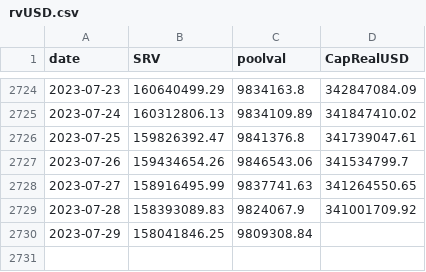
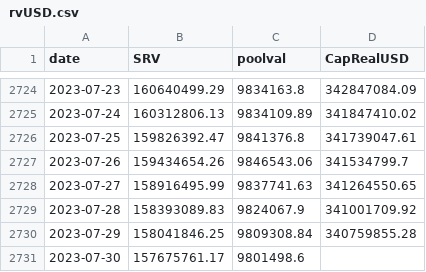
Before and after one commit to bochinchero/dcrpgdata, a CSV file: data/rvUSD.csv, drawn as a sheet; only a part is shown, gaps mark what is left out.

```diff
--- a/data/rvUSD.csv
+++ b/data/rvUSD.csv
@@ -2729,2 +2729,3 @@ date,SRV,poolval,CapRealUSD
 2023-07-28,158393089.83,9824067.9,341001709.92
-2023-07-29,158041846.25,9809308.84,
+2023-07-29,158041846.25,9809308.84,340759855.28
+2023-07-30,157675761.17,9801498.6,
```
Also changed, not shown: data/blockRewards.csv, data/blockVersions.csv, 3 other files.
